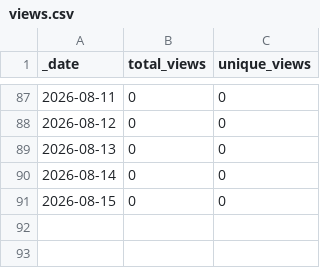
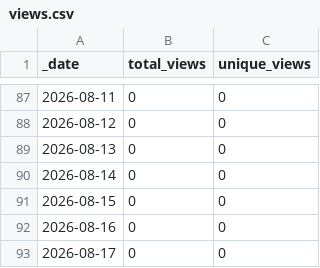
Before and after one commit to aradhakrishnanGFDL/esm-data-lab, a CSV file: traffic/views.csv, drawn as a sheet; only a part is shown, gaps mark what is left out.

```diff
--- a/traffic/views.csv
+++ b/traffic/views.csv
@@ -91 +91,3 @@ _date,total_views,unique_views
 2026-08-15,0,0
+2026-08-16,0,0
+2026-08-17,0,0
```
Also changed, not shown: traffic/clones.csv, 1 other file.
